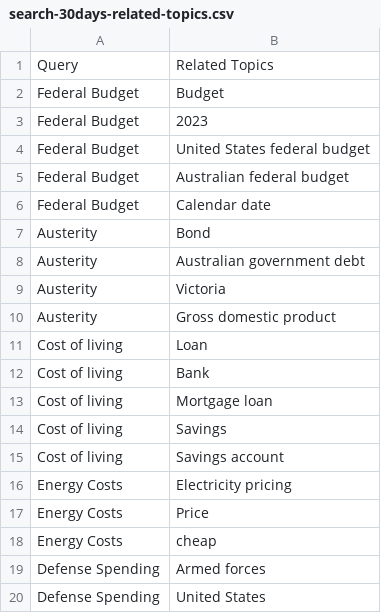
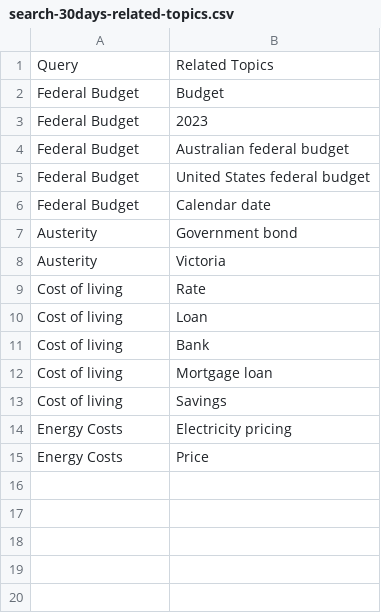
Before and after one commit to isentia-gapi/au_budget, a CSV file: search-30days-related-topics.csv, drawn as a sheet.

Commit message:
committing files

```diff
--- a/search-30days-related-topics.csv
+++ b/search-30days-related-topics.csv
@@ -3,9 +3,8 @@ Federal Budget,Budget
 Federal Budget,2023
+Federal Budget,Australian federal budget
 Federal Budget,United States federal budget
-Federal Budget,Australian federal budget
 Federal Budget,Calendar date
-Austerity,Bond
-Austerity,Australian government debt
+Austerity,Government bond
 Austerity,Victoria
-Austerity,Gross domestic product
+Cost of living,Rate
 Cost of living,Loan
@@ -14,7 +13,3 @@ Cost of living,Mortgage loan
 Cost of living,Savings
-Cost of living,Savings account
 Energy Costs,Electricity pricing
 Energy Costs,Price
-Energy Costs,cheap
-Defense Spending ,Armed forces
-Defense Spending ,United States
```
